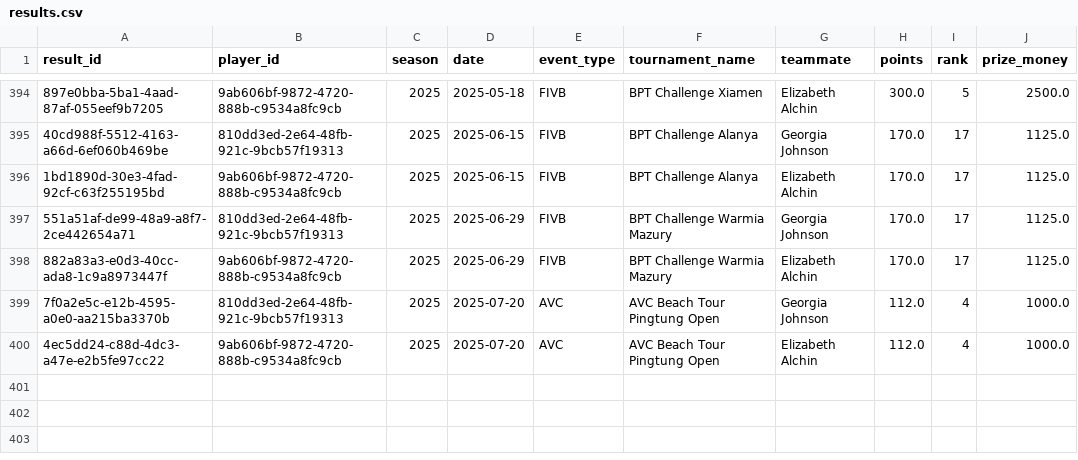
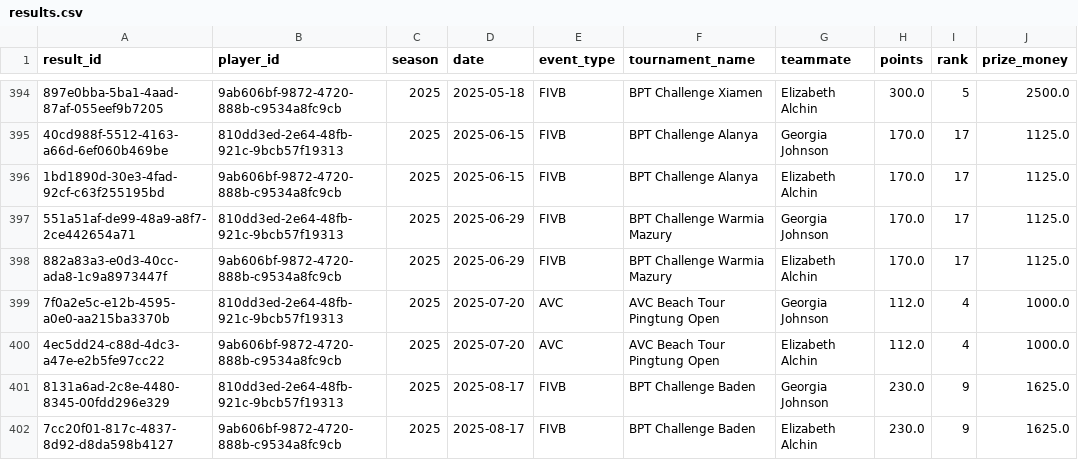
Before and after one commit to avcbeach/player-database-system, a CSV file: data/results.csv, drawn as a sheet; only a part is shown, gaps mark what is left out; the diff names each change by its address in the sheet, - before the commit and + after, or states it on an @@ line.

Commit message:
Update results.csv from Streamlit app

```diff
--- a/data/results.csv
+++ b/data/results.csv
+row 401: 8131a6ad-2c8e-4480-8345-00fdd296e329 | 810dd3ed-2e64-48fb-921c-9bcb57f19313 | 2025 | 2025-08-17 | FIVB | BPT Challenge Baden | Georgia Johnson | 230.0 | 9 | 1625.0
+row 402: 7cc20f01-817c-4837-8d92-d8da598b4127 | 9ab606bf-9872-4720-888b-c9534a8fc9cb | 2025 | 2025-08-17 | FIVB | BPT Challenge Baden | Elizabeth Alchin | 230.0 | 9 | 1625.0
```
